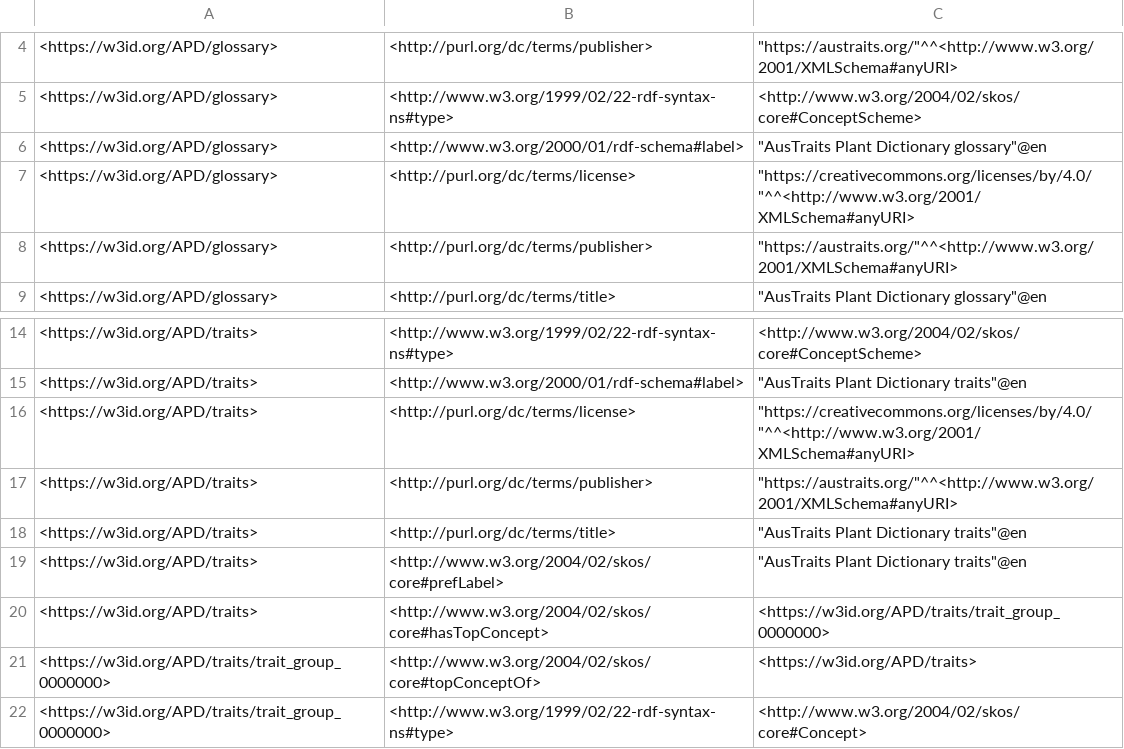
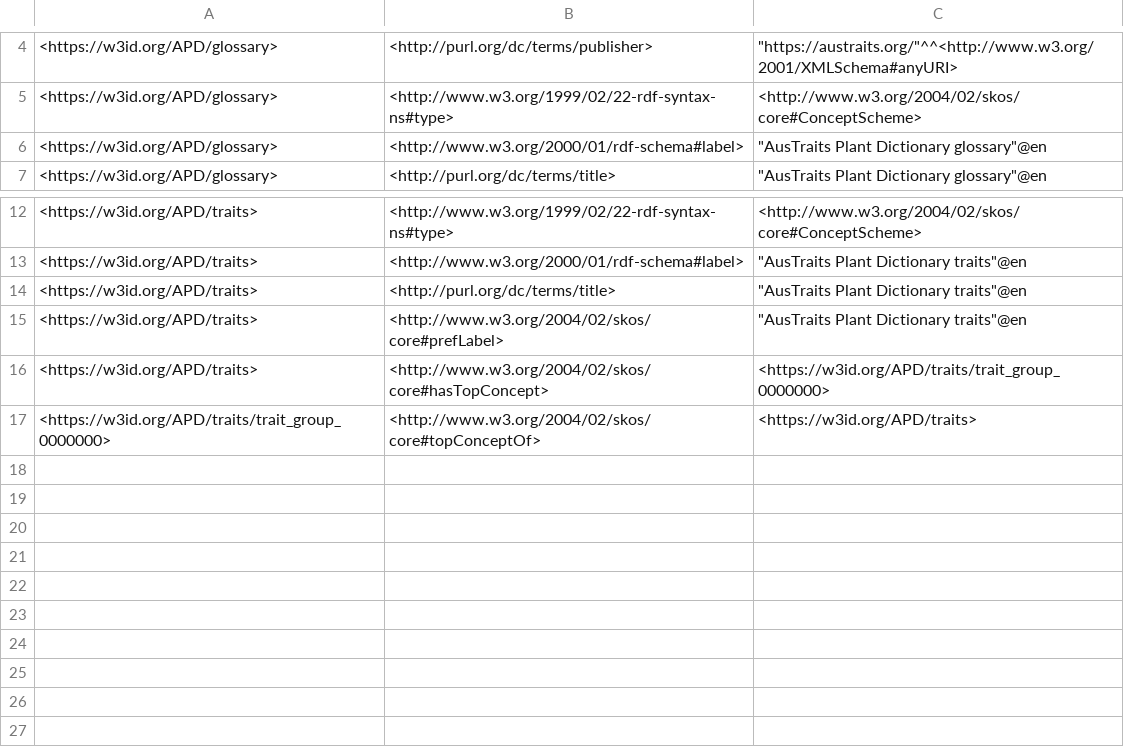
Before and after one commit to traitecoevo/APD, a CSV file: data/APD_resource.csv, drawn as a sheet; only a part is shown, gaps mark what is left out; the diff names each change by its address in the sheet, - before the commit and + after, or states it on an @@ line.

```diff
--- a/data/APD_resource.csv
+++ b/data/APD_resource.csv
-row 7: <https://w3id.org/APD/glossary> | <http://purl.org/dc/terms/license> | "https://creativecommons.org/licenses/by/4.0/"^^<http://www.w3.org/2001/XMLSchema#anyURI>
-row 8: <https://w3id.org/APD/glossary> | <http://purl.org/dc/terms/publisher> | "https://austraits.org/"^^<http://www.w3.org/2001/XMLSchema#anyURI>
-row 16: <https://w3id.org/APD/traits> | <http://purl.org/dc/terms/license> | "https://creativecommons.org/licenses/by/4.0/"^^<http://www.w3.org/2001/XMLSchema#anyURI>
-row 17: <https://w3id.org/APD/traits> | <http://purl.org/dc/terms/publisher> | "https://austraits.org/"^^<http://www.w3.org/2001/XMLSchema#anyURI>
-row 22: <https://w3id.org/APD/traits/trait_group_0000000> | <http://www.w3.org/1999/02/22-rdf-syntax-ns#type> | <http://www.w3.org/2004/02/skos/core#Concept>
```
Also changed, not shown: 4 other files.
